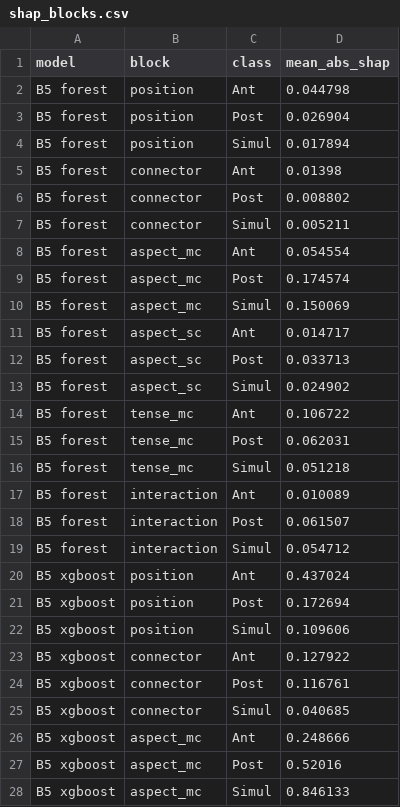
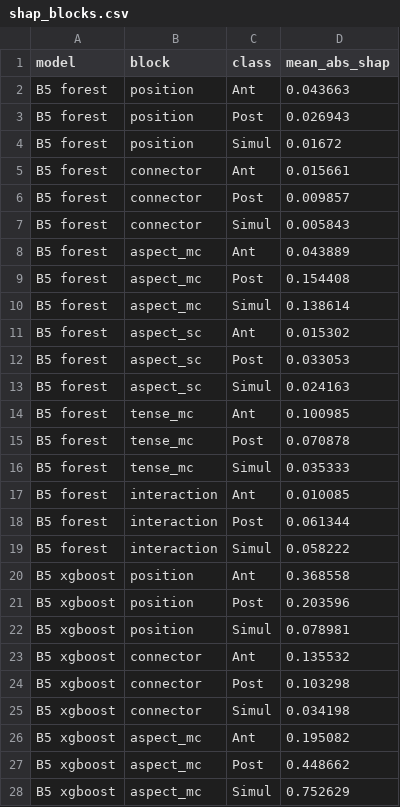
Before and after one commit to Evans2424/dripps-temporal, a CSV file: results/tables/shap_blocks.csv, drawn as a sheet; only a part is shown; the diff covers the shown part only.

```diff
--- a/results/tables/shap_blocks.csv
+++ b/results/tables/shap_blocks.csv
@@ -1,28 +1,28 @@
 model,block,class,mean_abs_shap
-B5 forest,position,Ant,0.044798
-B5 forest,position,Post,0.026904
-B5 forest,position,Simul,0.017894
-B5 forest,connector,Ant,0.01398
-B5 forest,connector,Post,0.008802
-B5 forest,connector,Simul,0.005211
-B5 forest,aspect_mc,Ant,0.054554
-B5 forest,aspect_mc,Post,0.174574
-B5 forest,aspect_mc,Simul,0.150069
-B5 forest,aspect_sc,Ant,0.014717
-B5 forest,aspect_sc,Post,0.033713
-B5 forest,aspect_sc,Simul,0.024902
-B5 forest,tense_mc,Ant,0.106722
-B5 forest,tense_mc,Post,0.062031
-B5 forest,tense_mc,Simul,0.051218
-B5 forest,interaction,Ant,0.010089
-B5 forest,interaction,Post,0.061507
-B5 forest,interaction,Simul,0.054712
-B5 xgboost,position,Ant,0.437024
-B5 xgboost,position,Post,0.172694
-B5 xgboost,position,Simul,0.109606
-B5 xgboost,connector,Ant,0.127922
-B5 xgboost,connector,Post,0.116761
-B5 xgboost,connector,Simul,0.040685
-B5 xgboost,aspect_mc,Ant,0.248666
-B5 xgboost,aspect_mc,Post,0.52016
-B5 xgboost,aspect_mc,Simul,0.846133
+B5 forest,position,Ant,0.043663
+B5 forest,position,Post,0.026943
+B5 forest,position,Simul,0.01672
+B5 forest,connector,Ant,0.015661
+B5 forest,connector,Post,0.009857
+B5 forest,connector,Simul,0.005843
+B5 forest,aspect_mc,Ant,0.043889
+B5 forest,aspect_mc,Post,0.154408
+B5 forest,aspect_mc,Simul,0.138614
+B5 forest,aspect_sc,Ant,0.015302
+B5 forest,aspect_sc,Post,0.033053
+B5 forest,aspect_sc,Simul,0.024163
+B5 forest,tense_mc,Ant,0.100985
+B5 forest,tense_mc,Post,0.070878
+B5 forest,tense_mc,Simul,0.035333
+B5 forest,interaction,Ant,0.010085
+B5 forest,interaction,Post,0.061344
+B5 forest,interaction,Simul,0.058222
+B5 xgboost,position,Ant,0.368558
+B5 xgboost,position,Post,0.203596
+B5 xgboost,position,Simul,0.078981
+B5 xgboost,connector,Ant,0.135532
+B5 xgboost,connector,Post,0.103298
+B5 xgboost,connector,Simul,0.034198
+B5 xgboost,aspect_mc,Ant,0.195082
+B5 xgboost,aspect_mc,Post,0.448662
+B5 xgboost,aspect_mc,Simul,0.752629
```
Also changed, not shown: 9 edited cells elsewhere in this file, results/tables/aspect_adjusted.csv, results/tables/baselines.csv, 40 other files.
